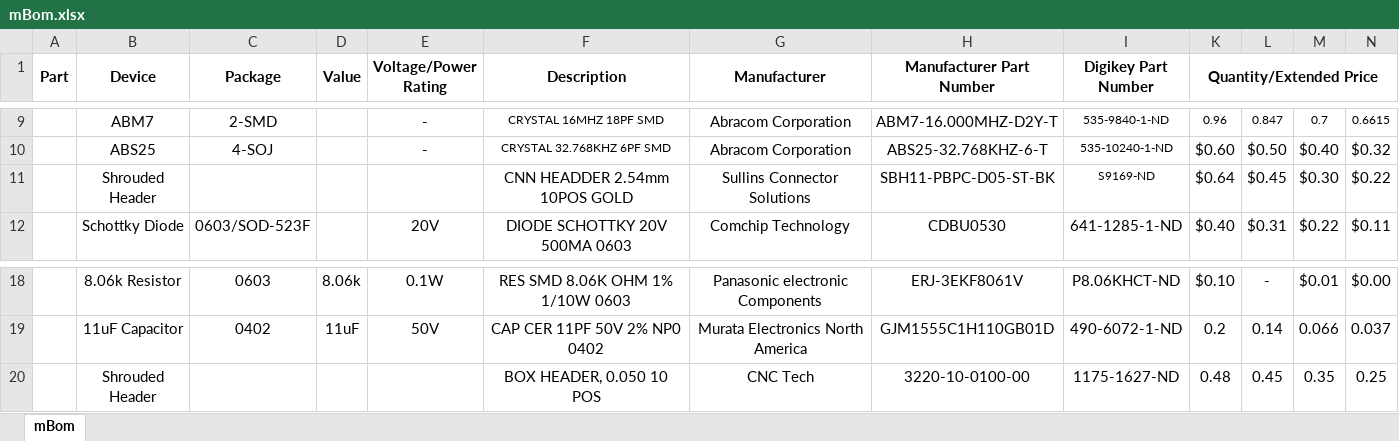
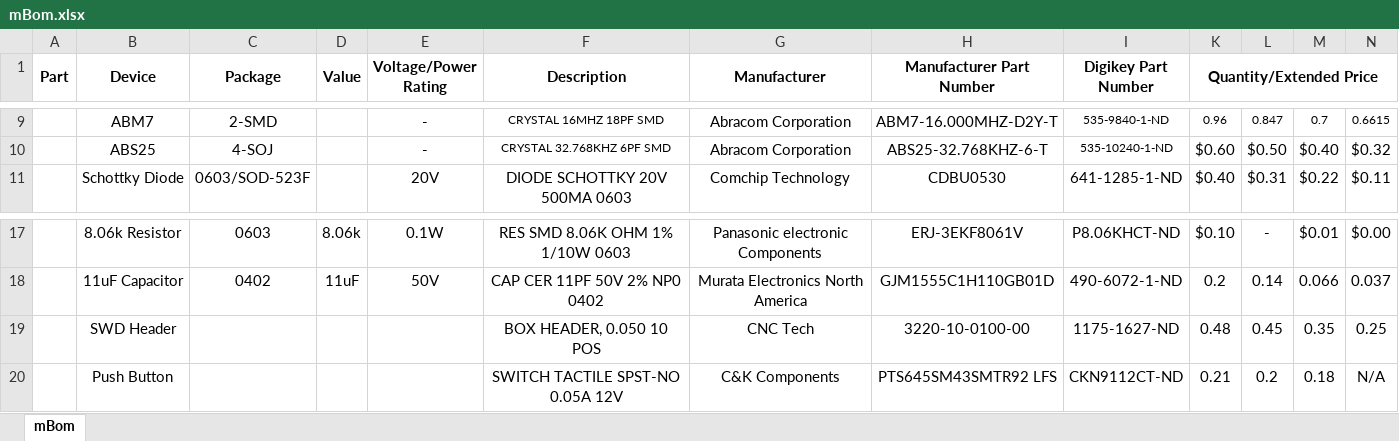
Before and after one commit to jalcok1/capstone, an Excel workbook: mBom.xlsx, sheet mBom, drawn as a sheet; only a part is shown, gaps mark what is left out; values as stored, in another font and other column widths than the file's, no borders; removed rows and columns are numbered as before the commit, all else as after; the diff names each change by its address in the sheet, - before the commit and + after, or states it on an @@ line.

```diff
--- a/mBom.xlsx (sheet mBom)
+++ b/mBom.xlsx (sheet mBom)
-row 11:  | Shrouded Header |  |  |  | CNN HEADDER 2.54mm 10POS GOLD | Sullins Connector Solutions | SBH11-PBPC-D05-ST-BK | S9169-ND | $0.64 | $0.45 | $0.30 | $0.22
-B19 (Device): Shrouded Header
+B19 (Device): SWD Header
+row 20:  | Push Button |  |  |  | SWITCH TACTILE SPST-NO 0.05A 12V | C&K Components | PTS645SM43SMTR92 LFS | CKN9112CT-ND | 0.21 | 0.2 | 0.18 | N/A
```
Also changed, not shown: 1 other file.
